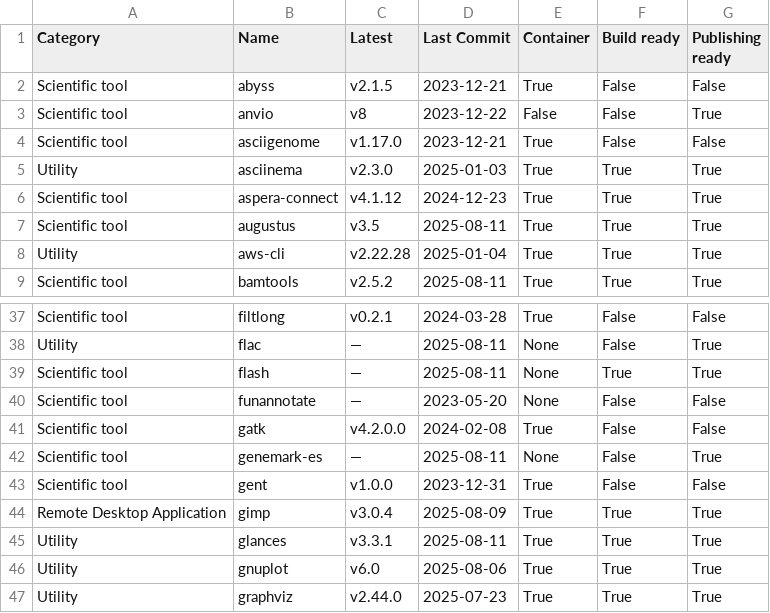
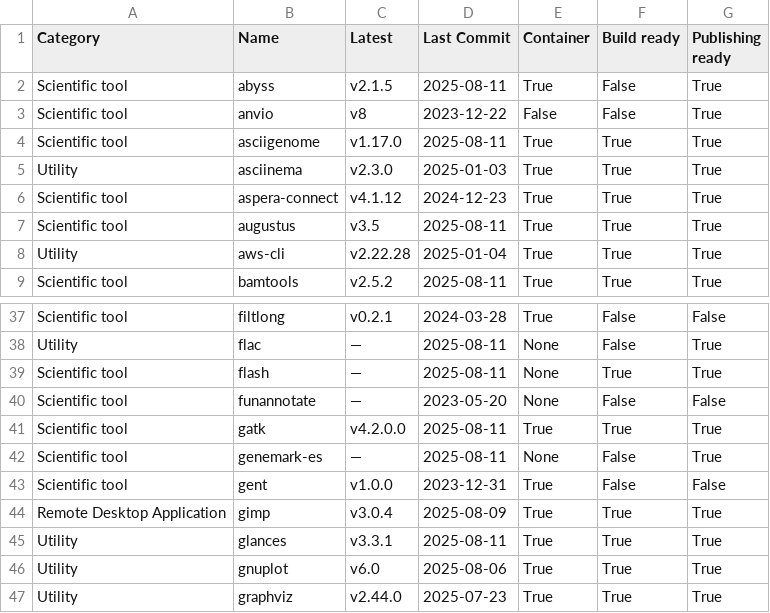
Before and after one commit to pscedu/singularity-report, a TSV file: data.tsv, drawn as a sheet; only a part is shown, gaps mark what is left out.

```diff
--- a/data.tsv
+++ b/data.tsv
@@ -1,5 +1,5 @@
 Category	Name	Latest	Last Commit	Container	Build ready	Publishing ready
-Scientific tool	abyss	v2.1.5	2023-12-21	True	False	False
+Scientific tool	abyss	v2.1.5	2025-08-11	True	False	True
 Scientific tool	anvio	v8	2023-12-22	False	False	True
-Scientific tool	asciigenome	v1.17.0	2023-12-21	True	False	False
+Scientific tool	asciigenome	v1.17.0	2025-08-11	True	True	True
 Utility	asciinema	v2.3.0	2025-01-03	True	True	True
@@ -40,3 +40,3 @@ Scientific tool	flash	—	2025-08-11	None	True	True
 Scientific tool	funannotate	—	2023-05-20	None	False	False
-Scientific tool	gatk	v4.2.0.0	2024-02-08	True	False	False
+Scientific tool	gatk	v4.2.0.0	2025-08-11	True	True	True
 Scientific tool	genemark-es	—	2025-08-11	None	False	True
```
Also changed, not shown: 1 other file.
